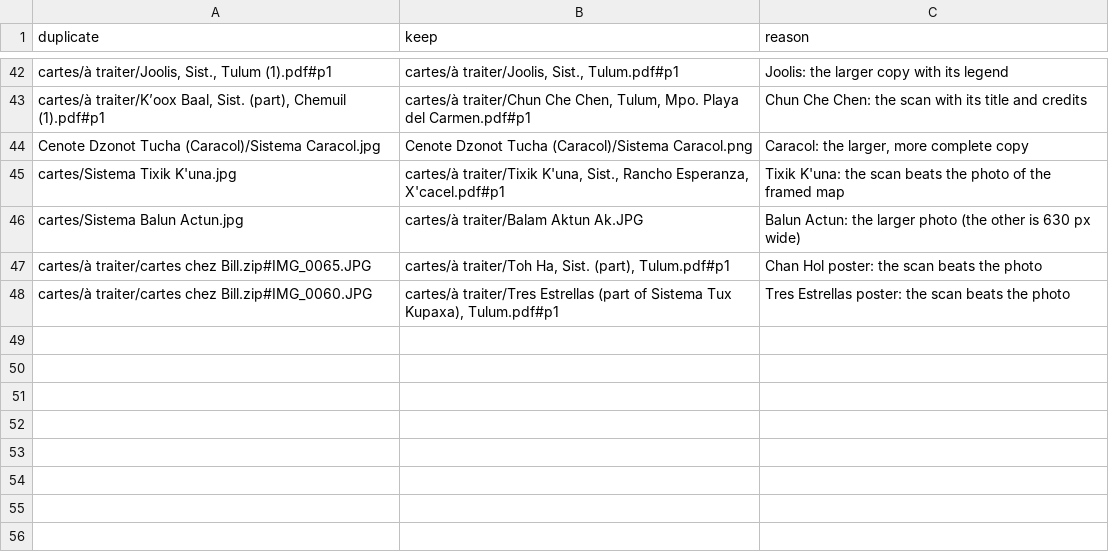
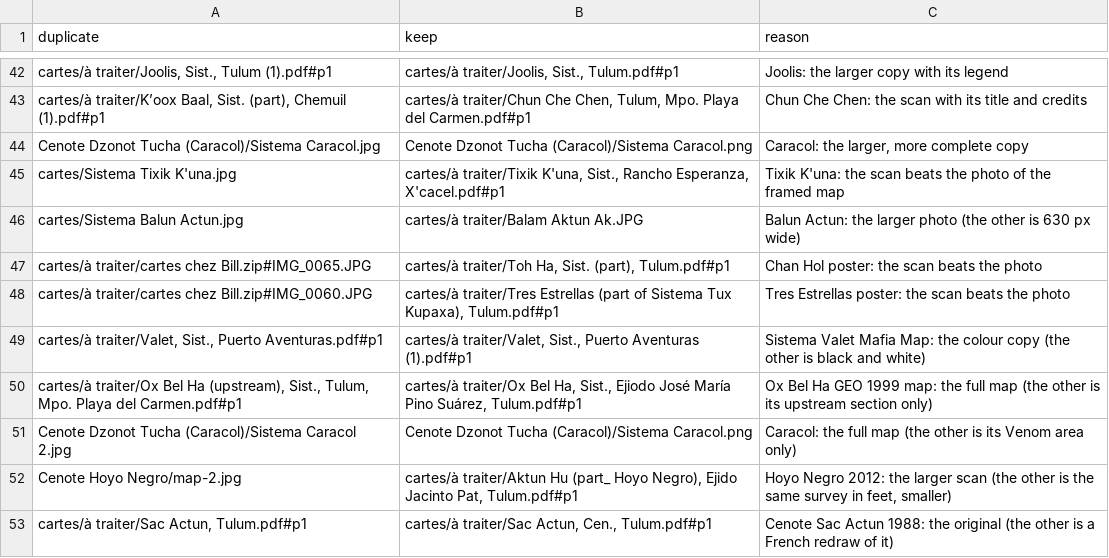
Before and after one commit to opencaves/opencaves-app, a CSV file: scripts/maps-import/known-duplicates.csv, drawn as a sheet; only a part is shown, gaps mark what is left out.

Commit message:
Correct map matches with a reviewed overrides file
map-overrides.csv sends maps to the right sistema or excludes them (not a
map, no sistema in the database); match_maps.py applies it after the
automatic match. Add five more reviewed duplicates.

```diff
--- a/scripts/maps-import/known-duplicates.csv
+++ b/scripts/maps-import/known-duplicates.csv
@@ -48 +48,6 @@ cartes/à traiter/cartes chez Bill.zip#IMG_0065.JPG,"cartes/à traiter/Toh Ha, S
 cartes/à traiter/cartes chez Bill.zip#IMG_0060.JPG,"cartes/à traiter/Tres Estrellas (part of Sistema Tux Kupaxa), Tulum.pdf#p1",Tres Estrellas poster: the scan beats the photo
+"cartes/à traiter/Valet, Sist., Puerto Aventuras.pdf#p1","cartes/à traiter/Valet, Sist., Puerto Aventuras (1).pdf#p1",Sistema Valet Mafia Map: the colour copy (the other is black and white)
+"cartes/à traiter/Ox Bel Ha (upstream), Sist., Tulum, Mpo. Playa del Carmen.pdf#p1","cartes/à traiter/Ox Bel Ha, Sist., Ejiodo José María Pino Suárez, Tulum.pdf#p1",Ox Bel Ha GEO 1999 map: the full map (the other is its upstream section only)
+Cenote Dzonot Tucha (Caracol)/Sistema Caracol 2.jpg,Cenote Dzonot Tucha (Caracol)/Sistema Caracol.png,Caracol: the full map (the other is its Venom area only)
+Cenote Hoyo Negro/map-2.jpg,"cartes/à traiter/Aktun Hu (part_ Hoyo Negro), Ejido Jacinto Pat, Tulum.pdf#p1","Hoyo Negro 2012: the larger scan (the other is the same survey in feet, smaller)"
+"cartes/à traiter/Sac Actun, Tulum.pdf#p1","cartes/à traiter/Sac Actun, Cen., Tulum.pdf#p1",Cenote Sac Actun 1988: the original (the other is a French redraw of it)
```
Also changed, not shown: 2 other files.
